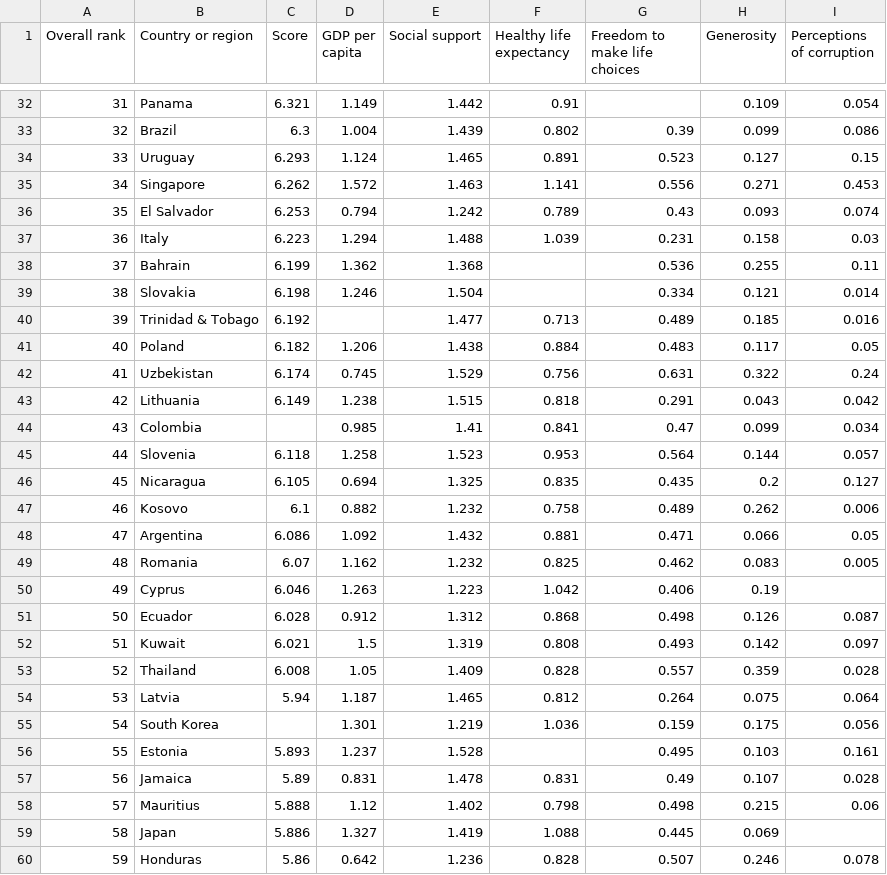
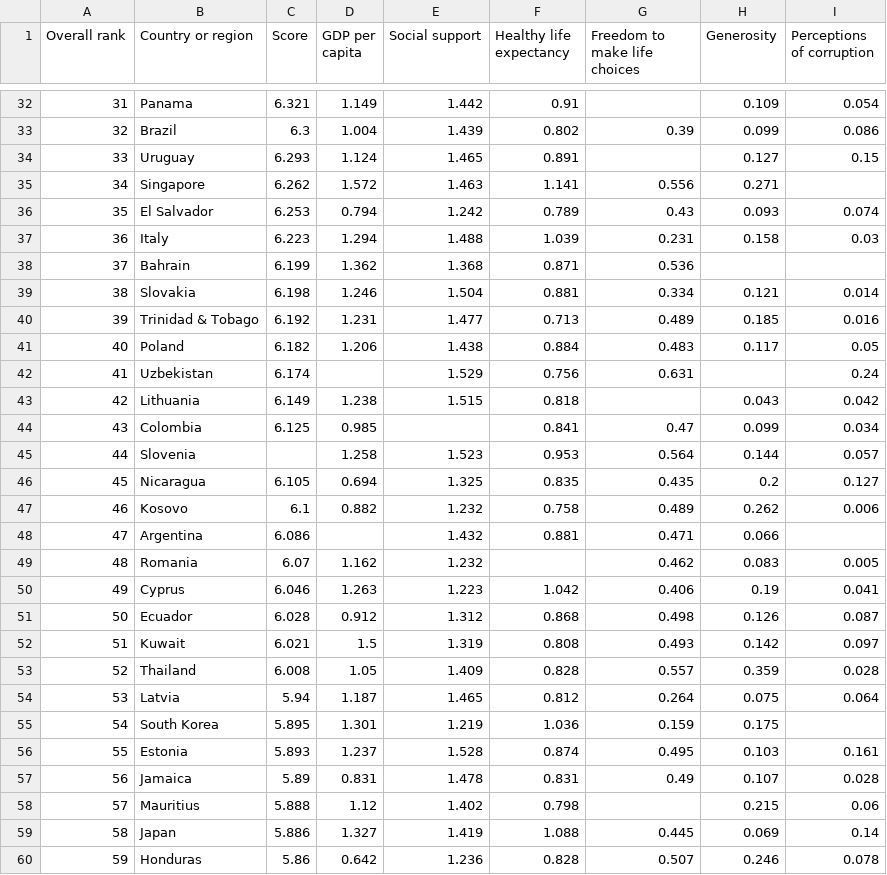
Before and after one commit to ArticaDaniel93/WorldHappiness, a CSV file: 2019_v2.csv, drawn as a sheet; only a part is shown, gaps mark what is left out; the diff covers the shown part only.

```diff
--- a/2019_v2.csv
+++ b/2019_v2.csv
@@ -33,19 +33,19 @@ Overall rank,Country or region,Score,GDP per capita,Social support,Healthy life
 32,Brazil,6.3,1.004,1.439,0.802,0.39,0.099,0.086
-33,Uruguay,6.293,1.124,1.465,0.891,0.523,0.127,0.15
-34,Singapore,6.262,1.572,1.463,1.141,0.556,0.271,0.453
+33,Uruguay,6.293,1.124,1.465,0.891,,0.127,0.15
+34,Singapore,6.262,1.572,1.463,1.141,0.556,0.271,
 35,El Salvador,6.253,0.794,1.242,0.789,0.43,0.093,0.074
 36,Italy,6.223,1.294,1.488,1.039,0.231,0.158,0.03
-37,Bahrain,6.199,1.362,1.368,,0.536,0.255,0.11
-38,Slovakia,6.198,1.246,1.504,,0.334,0.121,0.014
-39,Trinidad & Tobago,6.192,,1.477,0.713,0.489,0.185,0.016
+37,Bahrain,6.199,1.362,1.368,0.871,0.536,,
+38,Slovakia,6.198,1.246,1.504,0.881,0.334,0.121,0.014
+39,Trinidad & Tobago,6.192,1.231,1.477,0.713,0.489,0.185,0.016
 40,Poland,6.182,1.206,1.438,0.884,0.483,0.117,0.05
-41,Uzbekistan,6.174,0.745,1.529,0.756,0.631,0.322,0.24
-42,Lithuania,6.149,1.238,1.515,0.818,0.291,0.043,0.042
-43,Colombia,,0.985,1.41,0.841,0.47,0.099,0.034
-44,Slovenia,6.118,1.258,1.523,0.953,0.564,0.144,0.057
+41,Uzbekistan,6.174,,1.529,0.756,0.631,,0.24
+42,Lithuania,6.149,1.238,1.515,0.818,,0.043,0.042
+43,Colombia,6.125,0.985,,0.841,0.47,0.099,0.034
+44,Slovenia,,1.258,1.523,0.953,0.564,0.144,0.057
 45,Nicaragua,6.105,0.694,1.325,0.835,0.435,0.2,0.127
 46,Kosovo,6.1,0.882,1.232,0.758,0.489,0.262,0.006
-47,Argentina,6.086,1.092,1.432,0.881,0.471,0.066,0.05
-48,Romania,6.07,1.162,1.232,0.825,0.462,0.083,0.005
-49,Cyprus,6.046,1.263,1.223,1.042,0.406,0.19,
+47,Argentina,6.086,,1.432,0.881,0.471,0.066,
+48,Romania,6.07,1.162,1.232,,0.462,0.083,0.005
+49,Cyprus,6.046,1.263,1.223,1.042,0.406,0.19,0.041
 50,Ecuador,6.028,0.912,1.312,0.868,0.498,0.126,0.087
@@ -54,7 +54,7 @@ Overall rank,Country or region,Score,GDP per capita,Social support,Healthy life
 53,Latvia,5.94,1.187,1.465,0.812,0.264,0.075,0.064
-54,South Korea,,1.301,1.219,1.036,0.159,0.175,0.056
-55,Estonia,5.893,1.237,1.528,,0.495,0.103,0.161
+54,South Korea,5.895,1.301,1.219,1.036,0.159,0.175,
+55,Estonia,5.893,1.237,1.528,0.874,0.495,0.103,0.161
 56,Jamaica,5.89,0.831,1.478,0.831,0.49,0.107,0.028
-57,Mauritius,5.888,1.12,1.402,0.798,0.498,0.215,0.06
-58,Japan,5.886,1.327,1.419,1.088,0.445,0.069,
+57,Mauritius,5.888,1.12,1.402,0.798,,0.215,0.06
+58,Japan,5.886,1.327,1.419,1.088,0.445,0.069,0.14
 59,Honduras,5.86,0.642,1.236,0.828,0.507,0.246,0.078
```
Also changed, not shown: 78 edited cells elsewhere in this file, 2018_v2.csv, 2 other files.
